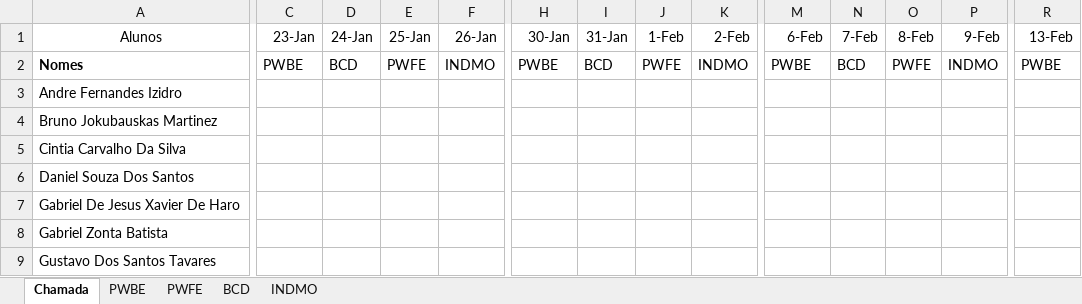
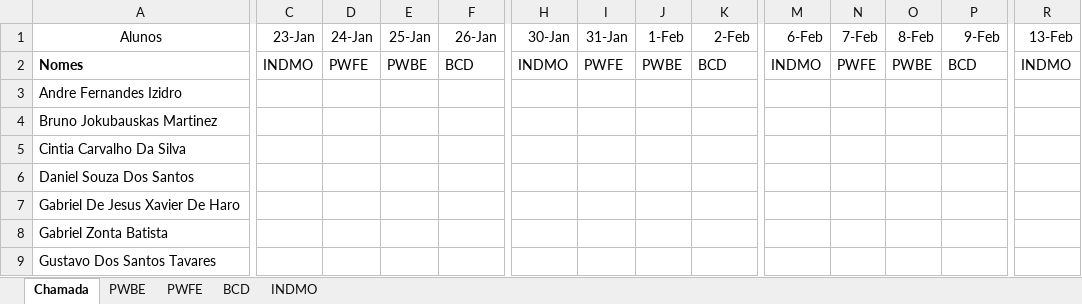
Before and after one commit to Kcioban/DSFork, an Excel workbook: 2des/chamada.xlsx, sheet Chamada, drawn as a sheet; only a part is shown, gaps mark what is left out; values as stored, in another font and other column widths than the file's, no borders; conditional formats not drawn; the diff covers the shown part only; the diff names each change by its address in the sheet, - before the commit and + after, or states it on an @@ line.

```diff
--- a/2des/chamada.xlsx (sheet Chamada)
+++ b/2des/chamada.xlsx (sheet Chamada)
-C2 (23-Jan): PWBE
+C2 (23-Jan): INDMO
-D2 (24-Jan): BCD
+D2 (24-Jan): PWFE
-E2 (25-Jan): PWFE
+E2 (25-Jan): PWBE
-F2 (26-Jan): INDMO
+F2 (26-Jan): BCD
-H2 (30-Jan): PWBE
+H2 (30-Jan): INDMO
-I2 (31-Jan): BCD
+I2 (31-Jan): PWFE
-J2 (1-Feb): PWFE
+J2 (1-Feb): PWBE
-K2 (2-Feb): INDMO
+K2 (2-Feb): BCD
-M2 (6-Feb): PWBE
+M2 (6-Feb): INDMO
-N2 (7-Feb): BCD
+N2 (7-Feb): PWFE
-O2 (8-Feb): PWFE
+O2 (8-Feb): PWBE
-P2 (9-Feb): INDMO
+P2 (9-Feb): BCD
-R2 (13-Feb): PWBE
+R2 (13-Feb): INDMO
```
Also changed, not shown: 7 edited cells elsewhere in this sheet, 3des/chamada.xlsx, 8 other files.
